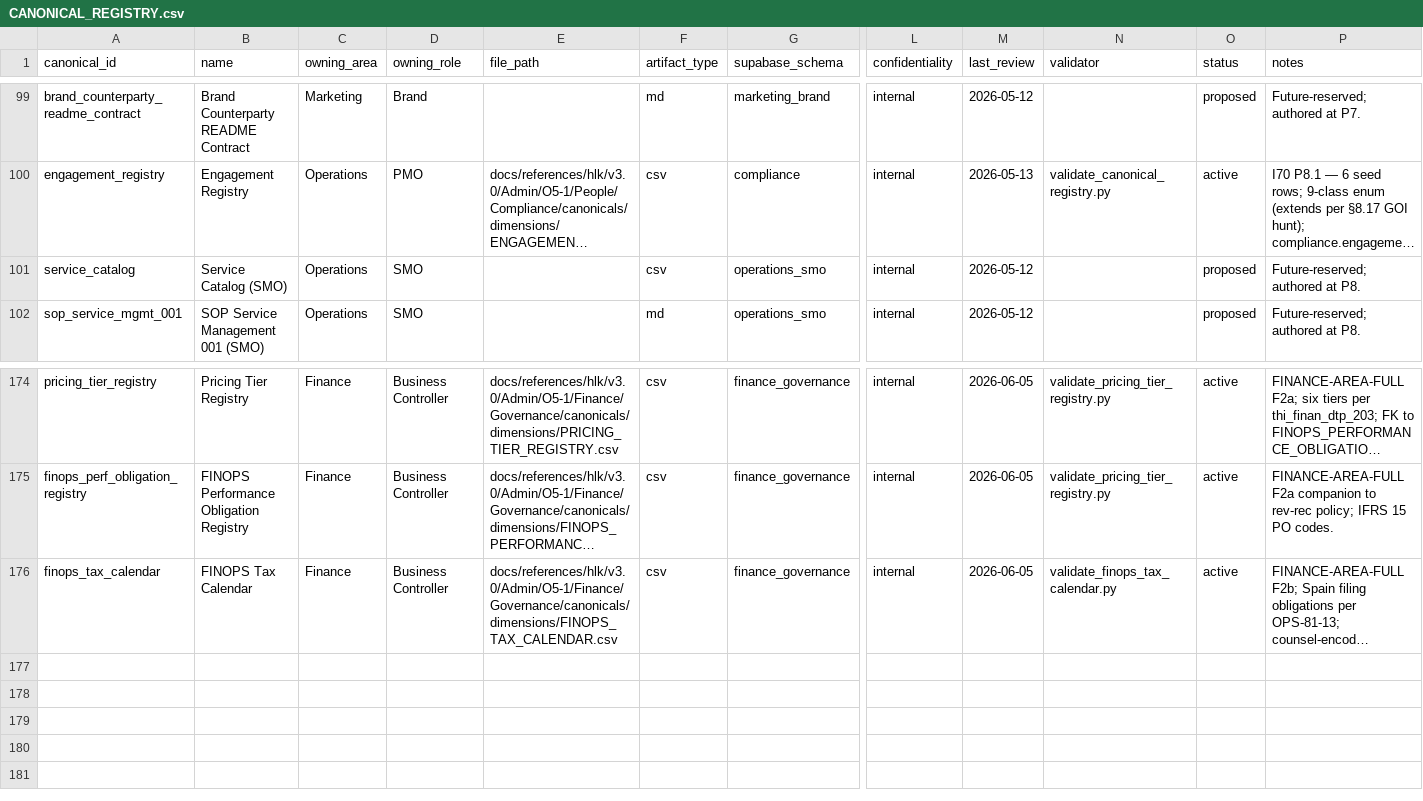
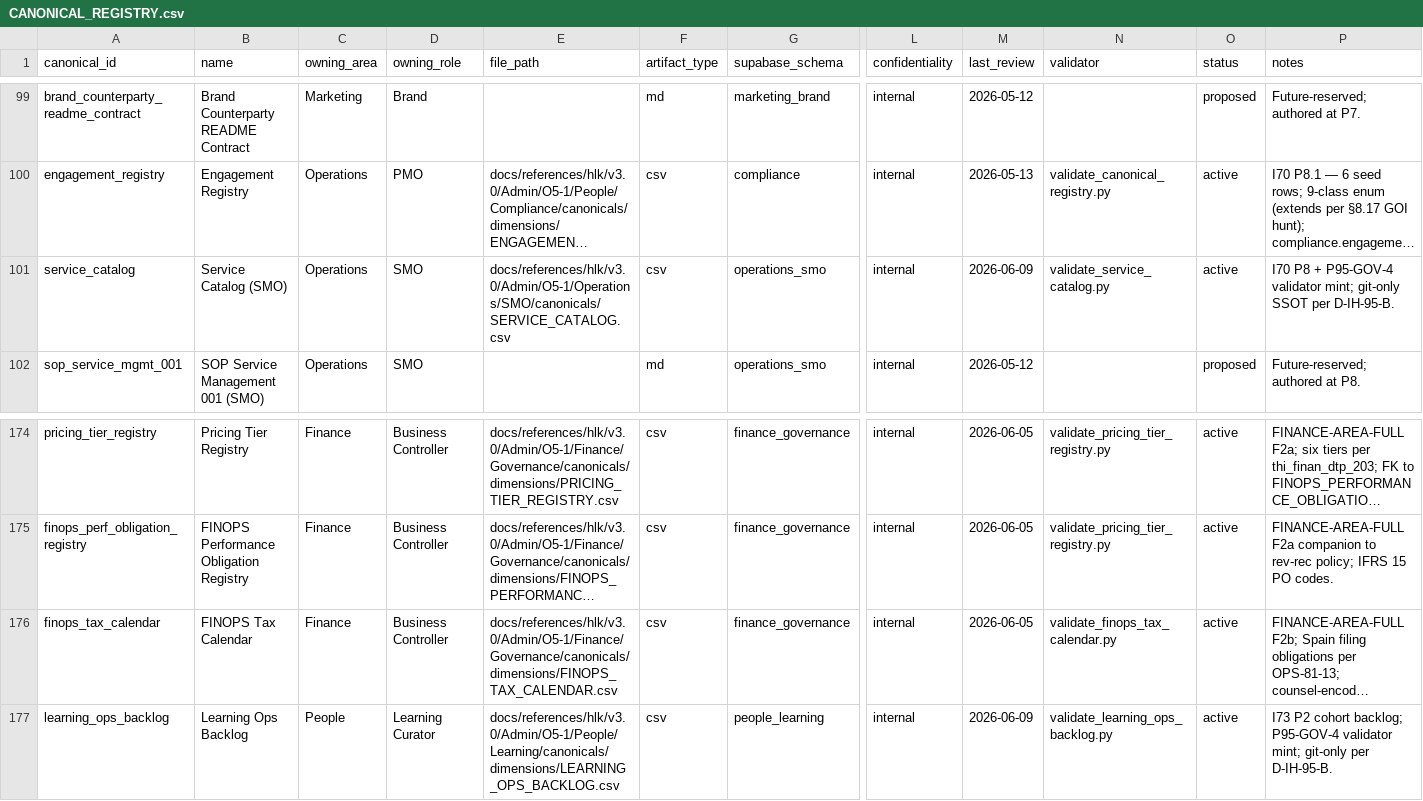
Before and after one commit to FraysaXII/openclaw-akos, a CSV file: docs/references/hlk/v3.0/Admin/O5-1/People/Compliance/canonicals/CANONICAL_REGISTRY.csv, drawn as a sheet; only a part is shown, gaps mark what is left out; long unchanged cells end in …; rows hold the shown columns only; the diff names each change by its address in the sheet, - before the commit and + after, or states it on an @@ line.

Commit message:
feat(i95): P95-GOV-4 index backfill tranche B + validators
Close charter section 2.3 N-row gaps for Finance, SMO service catalog, and Learning backlog with PRECEDENCE/CANONICAL_REGISTRY updates, dedicated validators, and governance-registry FK flags.

```diff
--- a/docs/references/hlk/v3.0/Admin/O5-1/People/Compliance/canonicals/CANONICAL_REGISTRY.csv
+++ b/docs/references/hlk/v3.0/Admin/O5-1/People/Compliance/canonicals/CANONICAL_REGISTRY.csv
-E101 (file_path): (empty)
+E101 (file_path): docs/references/hlk/v3.0/Admin/O5-1/Operations/SMO/canonicals/SERVICE_CATALOG.csv
-M101 (last_review): 2026-05-12
+M101 (last_review): 2026-06-09
-N101 (validator): (empty)
+N101 (validator): validate_service_catalog.py
-O101 (status): proposed
+O101 (status): active
-P101 (notes): Future-reserved; authored at P8.
+P101 (notes): I70 P8 + P95-GOV-4 validator mint; git-only SSOT per D-IH-95-B.
+row 177: learning_ops_backlog | Learning Ops Backlog | People | Learning Curator | docs/references/hlk/v3.0/Admin/O5-1/People/Learning/canonicals/dimensions/LEARNING_OPS_BACKLOG.csv | csv | people_learning | internal | 2026-06-09 | validate_learning_ops_backlog.py | active | I73 P2 cohort backlog; P95-GOV-4 validator mint; git-only per D-IH-95-B.
```
Also changed, not shown: docs/references/hlk/v3.0/Admin/O5-1/People/Compliance/canonicals/dimensions/CANONICAL_GOVERNANCE_REGISTRY.csv, 10 other files.
